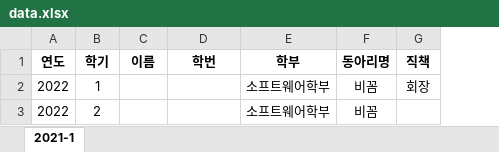
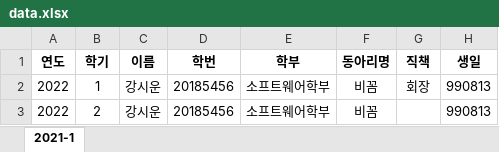
Before and after one commit to i-meant-to-be/CAUClub, an Excel workbook: root/backend_cauclub/app/data/data.xlsx, sheet 2021-1, drawn as a sheet; values as stored, in another font and other column widths than the file's, no borders; the diff names each change by its address in the sheet, - before the commit and + after, or states it on an @@ line.

```diff
--- a/root/backend_cauclub/app/data/data.xlsx (sheet 2021-1)
+++ b/root/backend_cauclub/app/data/data.xlsx (sheet 2021-1)
+column H (생일), rows 2-3: 990813 | 990813
-C2:C3 (이름): (empty)
+C2:C3 (이름): 강시운
-D2:D3 (학번): (empty)
+D2:D3 (학번): 20185456
```
Also changed, not shown: 26 other files.
